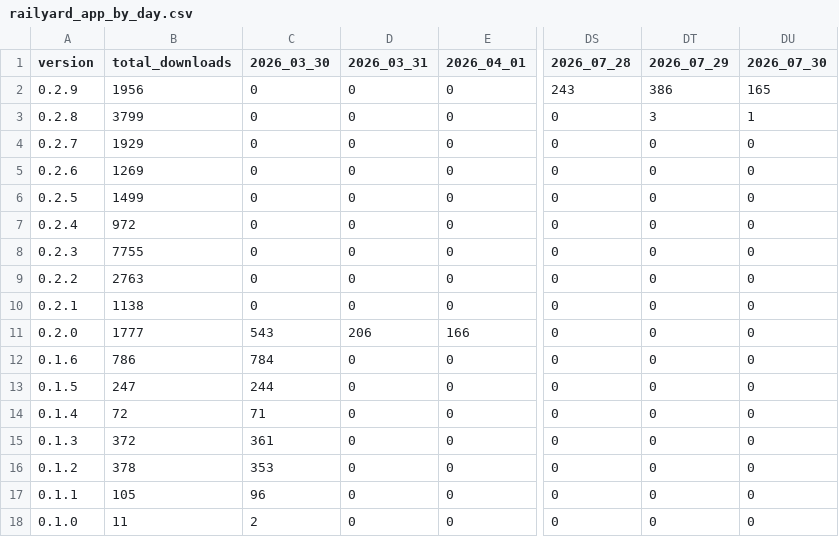
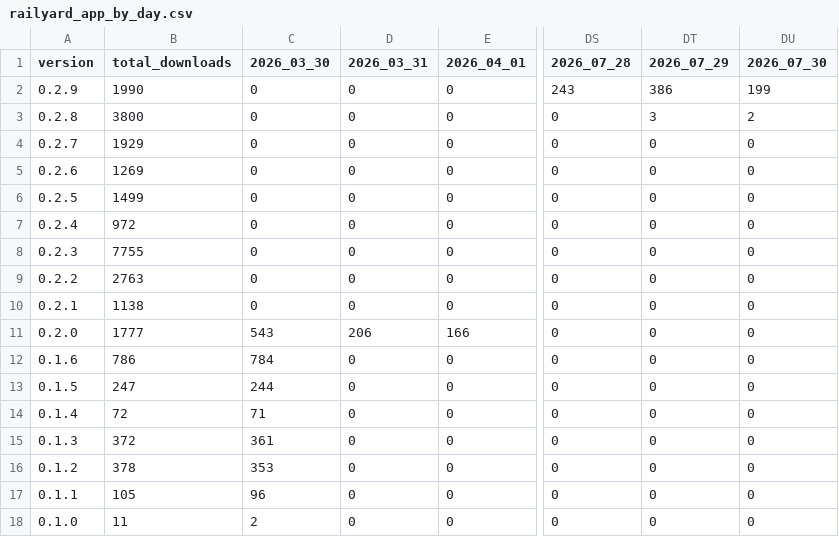
Before and after one commit to j4lambert/The-Railyard, a CSV file: analytics/railyard_app_by_day.csv, drawn as a sheet; only a part is shown, gaps mark what is left out; the diff names each change by its address in the sheet, - before the commit and + after, or states it on an @@ line.

```diff
--- a/analytics/railyard_app_by_day.csv
+++ b/analytics/railyard_app_by_day.csv
-B2 (total_downloads): 1956
+B2 (total_downloads): 1990
-DU2 (2026_07_30): 165
+DU2 (2026_07_30): 199
-B3 (total_downloads): 3799
+B3 (total_downloads): 3800
-DU3 (2026_07_30): 1
+DU3 (2026_07_30): 2
```
Also changed, not shown: analytics/railyard_app_downloads.csv, 6 other files.
